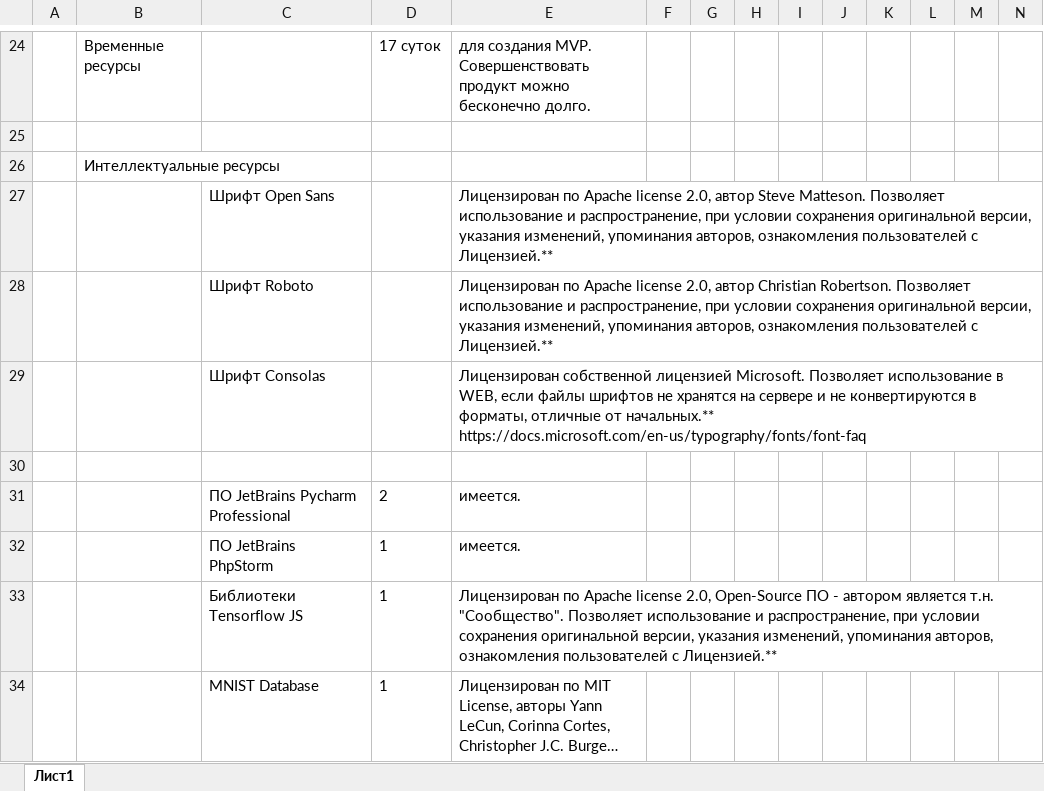
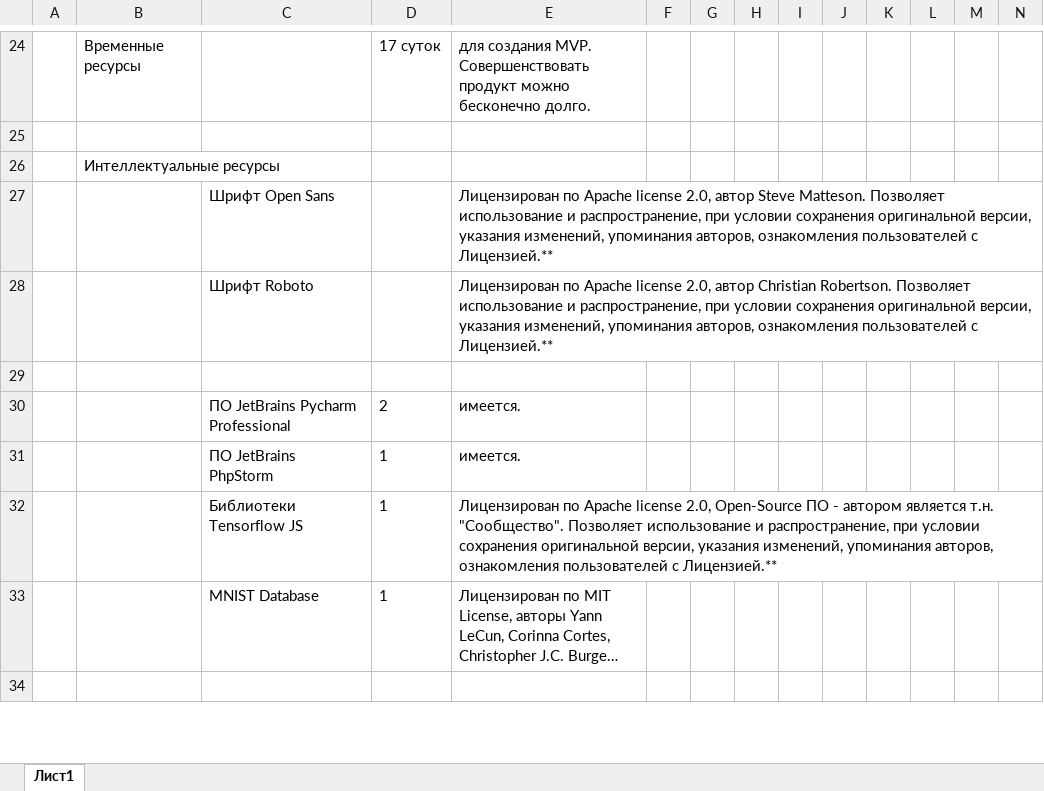
Before and after one commit to themyav/Game-about-AI, an Excel workbook: roadmap.xlsx, sheet Лист1, drawn as a sheet; only a part is shown, gaps mark what is left out; the shorter side is filled out with more unchanged rows; long unchanged cells end in …; values as stored, in another font and other column widths than the file's, no borders; rows hold the shown columns only; the diff names each change by its address in the sheet, - before the commit and + after, or states it on an @@ line.

Commit message:
License updates, no more Consolas

```diff
--- a/roadmap.xlsx (sheet Лист1)
+++ b/roadmap.xlsx (sheet Лист1)
-row 29:  |  | Шрифт Consolas |  | Лицензирован собственной лицензией Microsoft. Позволяет использование в WEB, если файлы шрифтов не хранятся на сервере и не конвертируются в форматы, отличные от начальных.** https://docs.microsoft.com/en-us/typography/fonts/font-faq
```
Also changed, not shown: 2 other files.
